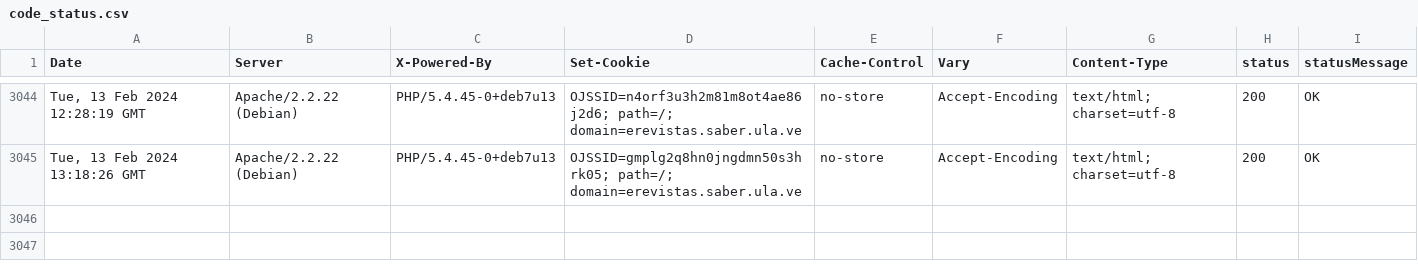
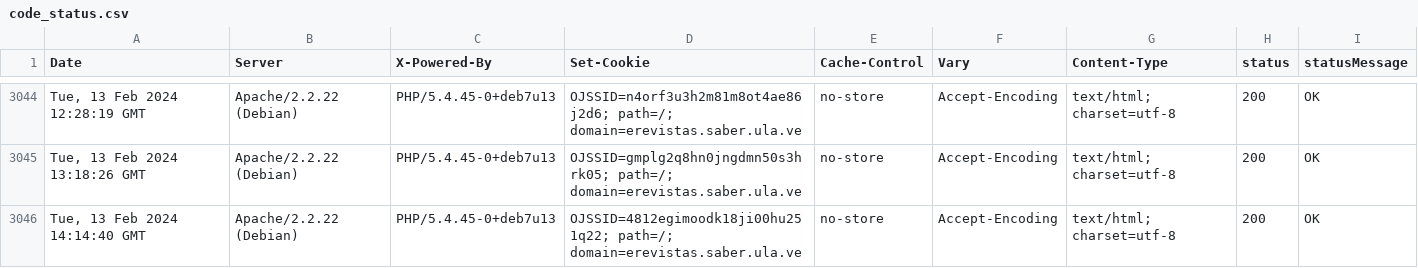
Before and after one commit to luismmontilla/EcotropicosWebStatus, a CSV file: code_status.csv, drawn as a sheet; only a part is shown, gaps mark what is left out; the diff names each change by its address in the sheet, - before the commit and + after, or states it on an @@ line.

Commit message:
Append data to CSV

```diff
--- a/code_status.csv
+++ b/code_status.csv
+row 3046: Tue, 13 Feb 2024 14:14:40 GMT | Apache/2.2.22 (Debian) | PHP/5.4.45-0+deb7u13 | OJSSID=4812egimoodk18ji00hu251q22; path=/; domain=erevistas.saber.ula.ve | no-store | Accept-Encoding | text/html; charset=utf-8 | 200 | OK
```
